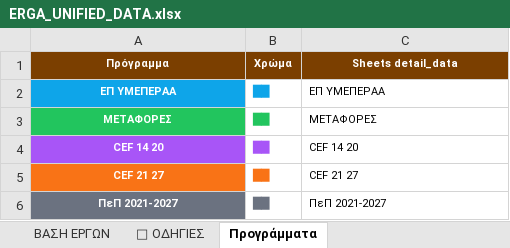
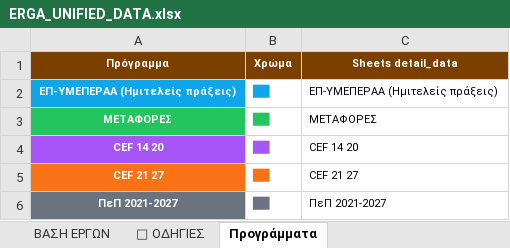
Before and after one commit to edymet/rail, an Excel workbook: data/ERGA_UNIFIED_DATA.xlsx, sheet Προγράμματα, drawn as a sheet; values as stored, in another font and other column widths than the file's, no borders; removed rows and columns are numbered as before the commit, all else as after; the diff names each change by its address in the sheet, - before the commit and + after, or states it on an @@ line.

```diff
--- a/data/ERGA_UNIFIED_DATA.xlsx (sheet Προγράμματα)
+++ b/data/ERGA_UNIFIED_DATA.xlsx (sheet Προγράμματα)
-row 2: ΕΠ ΥΜΕΠΕΡΑΑ | ██ | ΕΠ ΥΜΕΠΕΡΑΑ
+row 2: ΕΠ-ΥΜΕΠΕΡΑΑ (Ημιτελείς πράξεις) | ██ | ΕΠ-ΥΜΕΠΕΡΑΑ (Ημιτελείς πράξεις)
```
Also changed, not shown: sheet ΒΑΣΗ ΕΡΓΩΝ, data/project_data.xlsx, 3 other files.
